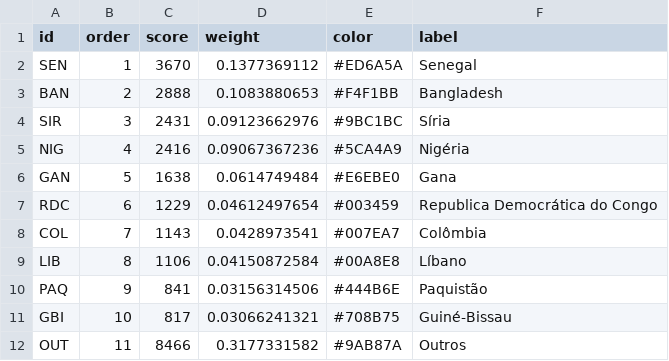
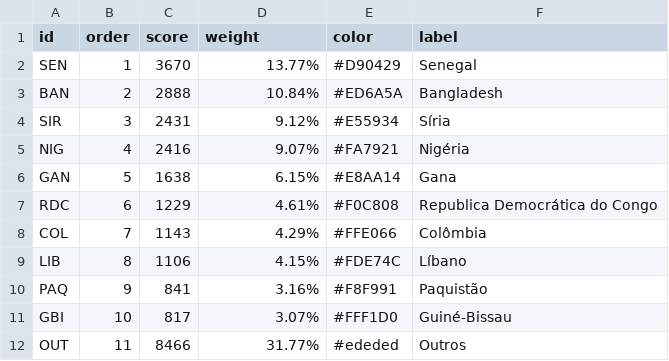
Before and after one commit to sergiospagnuolo/graficos, a CSV file: dados/refug_nacional.csv, drawn as a sheet.

Commit message:
Update refug_nacional.csv

```diff
--- a/dados/refug_nacional.csv
+++ b/dados/refug_nacional.csv
@@ -1,12 +1,12 @@
 id,order,score,weight,color,label
-SEN,1,3670,0.1377369112,#ED6A5A,Senegal
-BAN,2,2888,0.1083880653,#F4F1BB,Bangladesh
-SIR,3,2431,0.09123662976,#9BC1BC,Síria
-NIG,4,2416,0.09067367236,#5CA4A9,Nigéria
-GAN,5,1638,0.0614749484,#E6EBE0,Gana
-RDC,6,1229,0.04612497654,#003459,Republica Democrática do Congo
-COL,7,1143,0.0428973541,#007EA7,Colômbia
-LIB,8,1106,0.04150872584,#00A8E8,Líbano
-PAQ,9,841,0.03156314506,#444B6E,Paquistão
-GBI,10,817,0.03066241321,#708B75,Guiné-Bissau
-OUT,11,8466,0.3177331582,#9AB87A,Outros
+SEN,1,3670,13.77%,#D90429,Senegal
+BAN,2,2888,10.84%,#ED6A5A,Bangladesh
+SIR,3,2431,9.12%,#E55934,Síria
+NIG,4,2416,9.07%,#FA7921,Nigéria
+GAN,5,1638,6.15%,#E8AA14,Gana
+RDC,6,1229,4.61%,#F0C808,Republica Democrática do Congo
+COL,7,1143,4.29%,#FFE066,Colômbia
+LIB,8,1106,4.15%,#FDE74C,Líbano
+PAQ,9,841,3.16%,#F8F991,Paquistão
+GBI,10,817,3.07%,#FFF1D0,Guiné-Bissau
+OUT,11,8466,31.77%,#ededed,Outros
```
